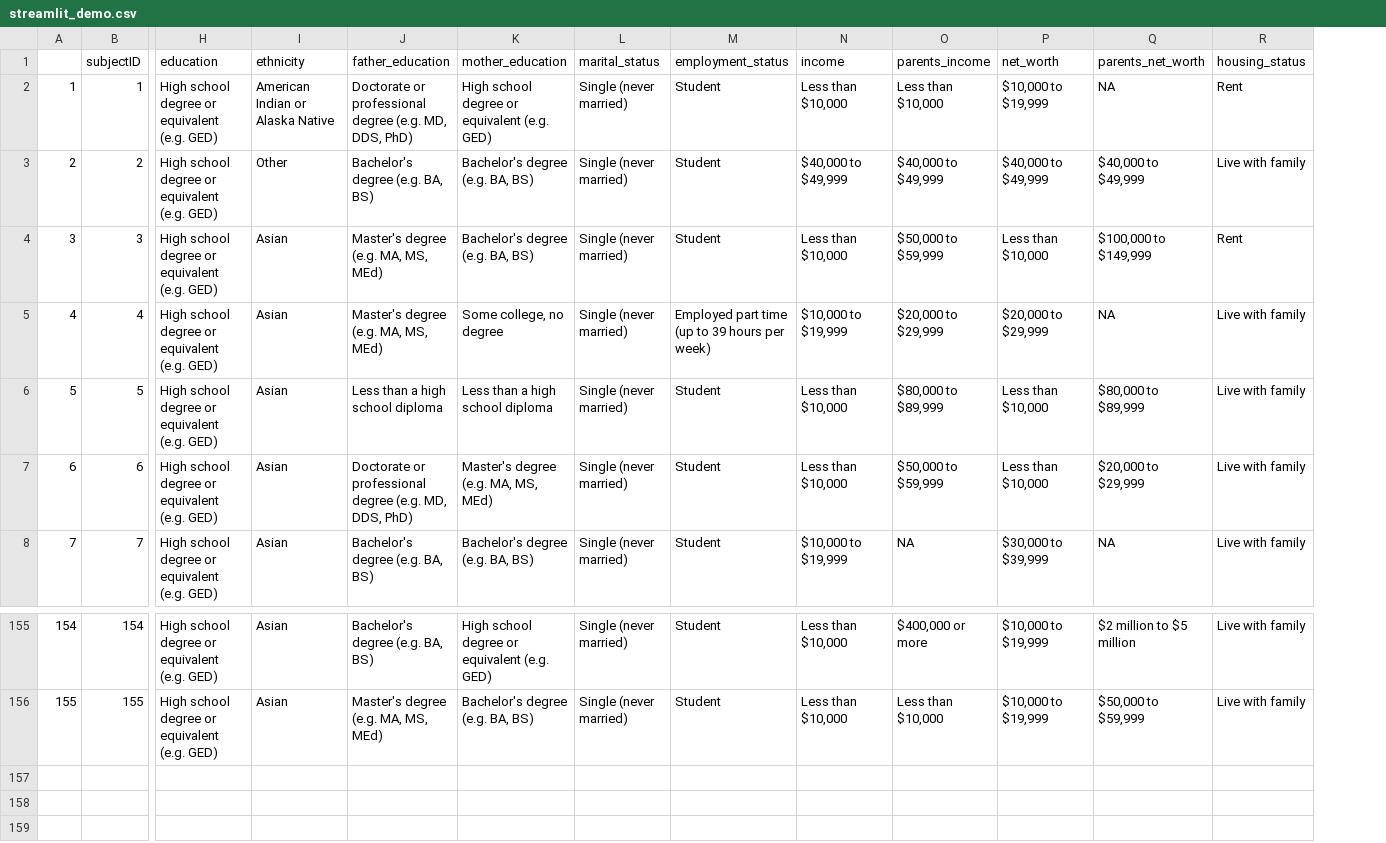
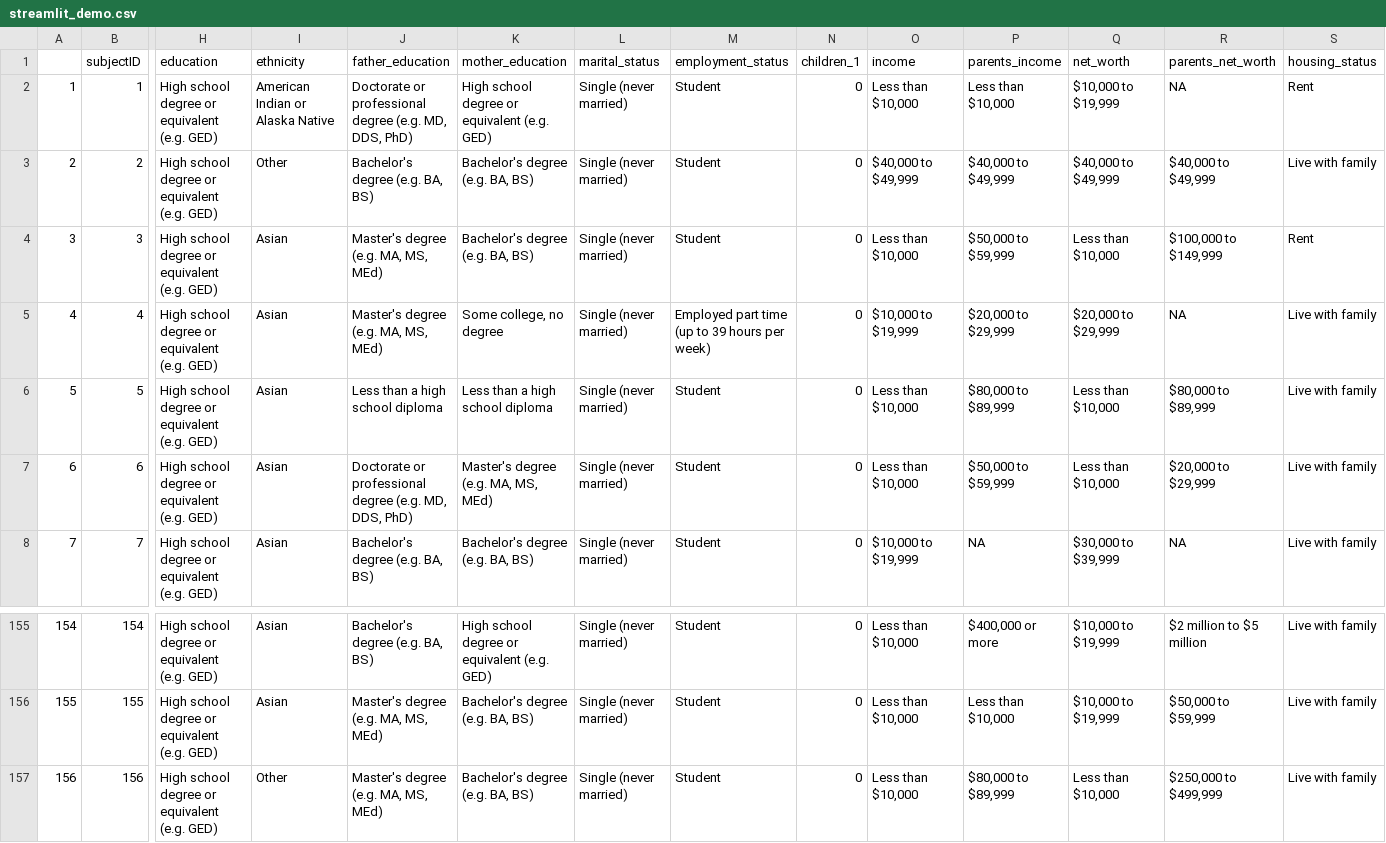
Before and after one commit to danieljwilson/data_viz_club, a CSV file: vib_measure/data/streamlit_demo.csv, drawn as a sheet; only a part is shown, gaps mark what is left out; rows hold the shown columns only; the diff names each change by its address in the sheet, - before the commit and + after, or states it on an @@ line.

```diff
--- a/vib_measure/data/streamlit_demo.csv
+++ b/vib_measure/data/streamlit_demo.csv
+column N (children_1), rows 2-8: all 0; rows 155-156: 0 | 0
+row 157: 156 | 156 | High school degree or equivalent (e.g. GED) | Other | Master's degree (e.g. MA, MS, MEd) | Bachelor's degree (e.g. BA, BS) | Single (never married) | Student | 0 | Less than $10,000 | $80,000 to $89,999 | Less than $10,000 | $250,000 to $499,999 | Live with family
```
Also changed, not shown: vib_measure/data/streamlit.csv.
